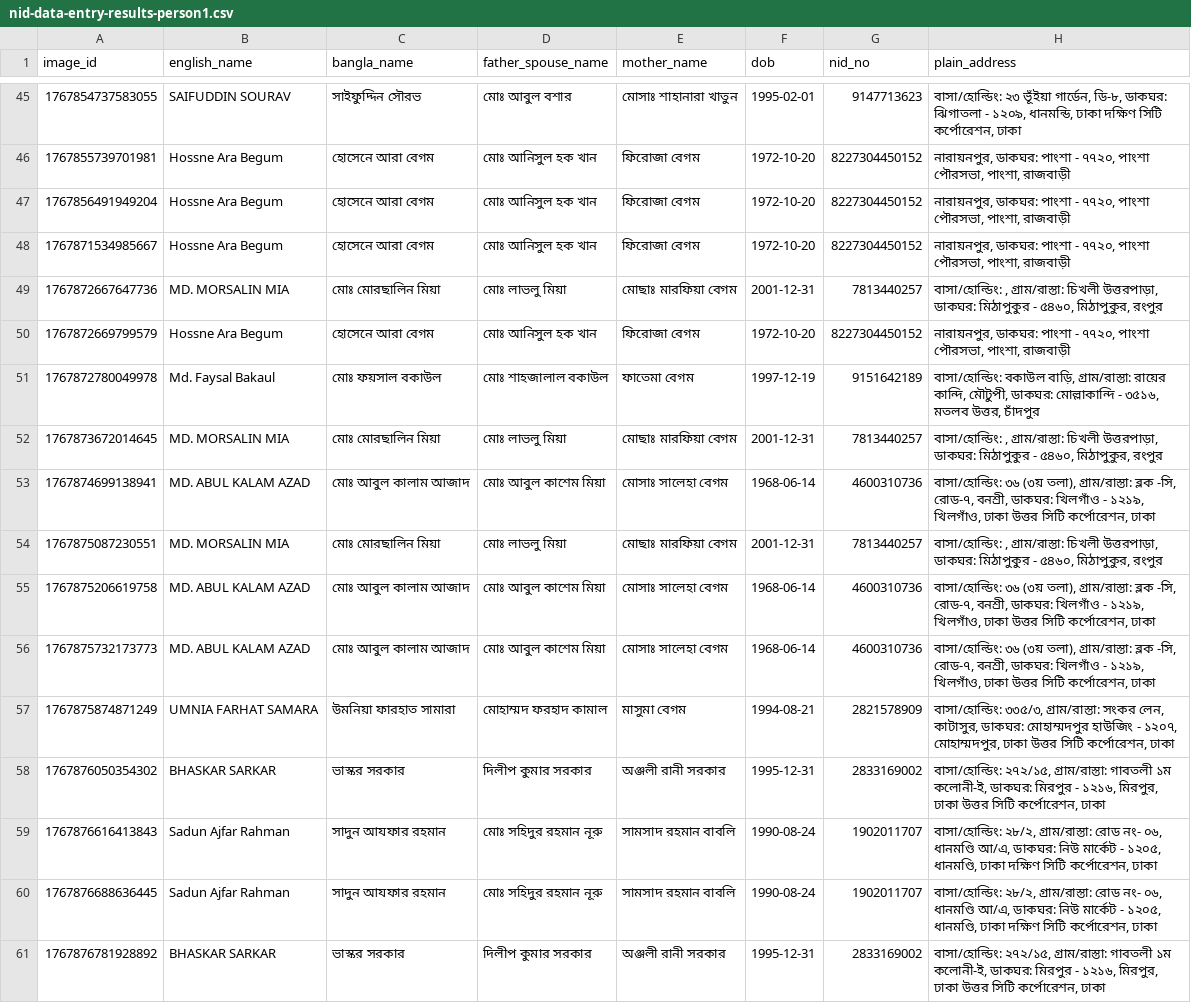
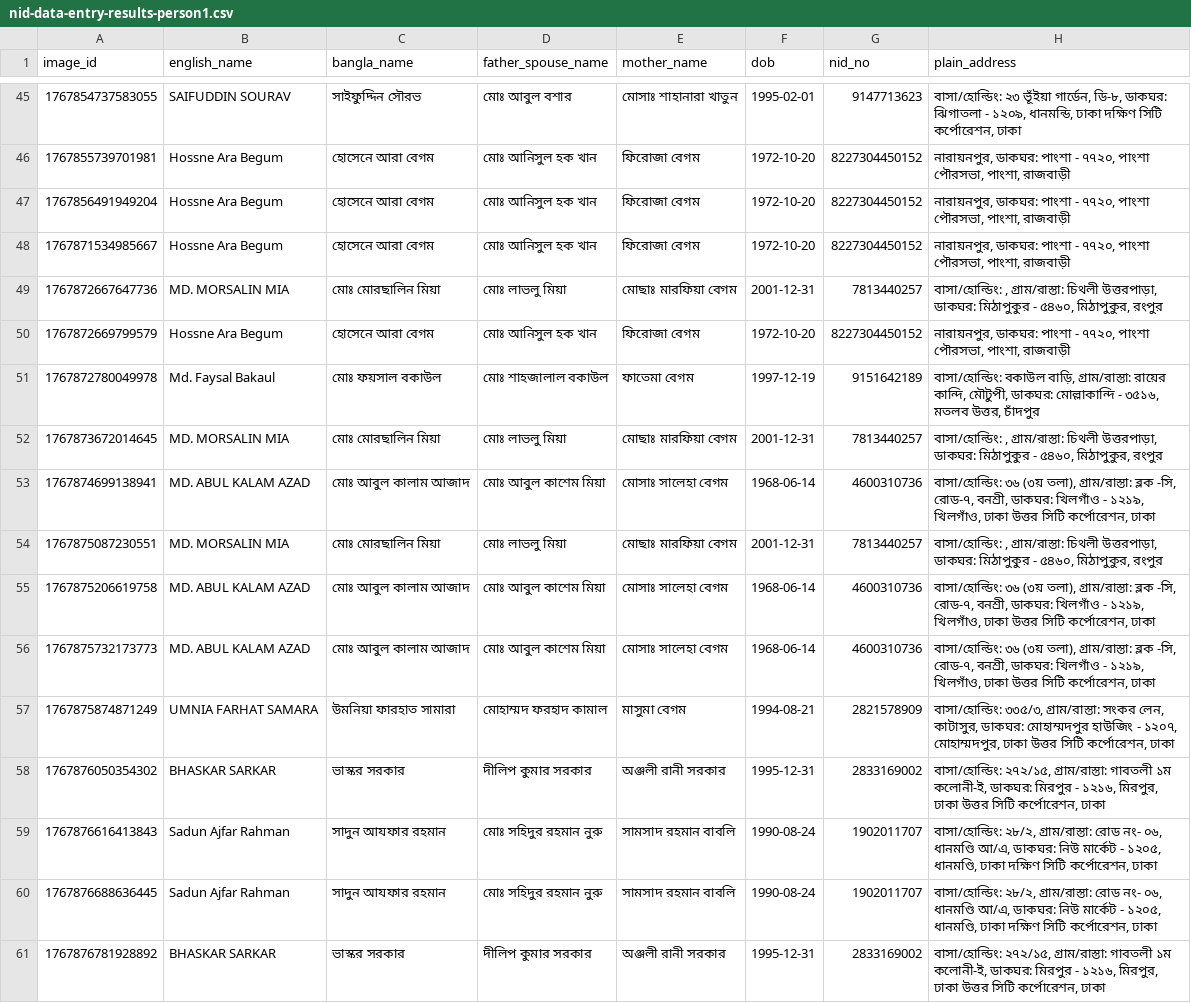
Before and after one commit to kabinh07/nid-check, a CSV file: data/nid-data-entry-results-person1.csv, drawn as a sheet; only a part is shown, gaps mark what is left out; the diff covers the shown part only.

```diff
--- a/data/nid-data-entry-results-person1.csv
+++ b/data/nid-data-entry-results-person1.csv
@@ -48,8 +48,8 @@ image_id,english_name,bangla_name,father_spouse_name,mother_name,dob,nid_no,plai
 1767871534985667,Hossne Ara Begum,হোসেনে আরা বেগম,মোঃ আনিসুল হক খান,ফিরোজা বেগম,1972-10-20,8227304450152,"নারায়নপুর, ডাকঘর: পাংশা - ৭৭২০, পাংশা পৌরসভা, পাংশা, রাজবাড়ী"
-1767872667647736,MD. MORSALIN MIA,মোঃ মোরছালিন মিয়া,মোঃ লাভলু মিয়া,মোছাঃ মারফিয়া বেগম,2001-12-31,7813440257,"বাসা/হোল্ডিং: , গ্রাম/রাস্তা: চিখলী উত্তরপাড়া, ডাকঘর: মিঠাপুকুর - ৫৪৬০, মিঠাপুকুর, রংপুর"
+1767872667647736,MD. MORSALIN MIA,মোঃ মোরছালিন মিয়া,মোঃ লাভলু মিয়া,মোছাঃ মারফিয়া বেগম,2001-12-31,7813440257,"বাসা/হোল্ডিং: , গ্রাম/রাস্তা: চিথলী উত্তরপাড়া, ডাকঘর: মিঠাপুকুর - ৫৪৬০, মিঠাপুকুর, রংপুর"
 1767872669799579,Hossne Ara Begum,হোসেনে আরা বেগম,মোঃ আনিসুল হক খান,ফিরোজা বেগম,1972-10-20,8227304450152,"নারায়নপুর, ডাকঘর: পাংশা - ৭৭২০, পাংশা পৌরসভা, পাংশা, রাজবাড়ী"
 1767872780049978,Md. Faysal Bakaul,মোঃ ফয়সাল বকাউল,মোঃ শাহজালাল বকাউল,ফাতেমা বেগম,1997-12-19,9151642189,"বাসা/হোল্ডিং: বকাউল বাড়ি, গ্রাম/রাস্তা: রায়ের কান্দি, মৌটুপী, ডাকঘর: মোল্লাকান্দি - ৩৫১৬, মতলব উত্তর, চাঁদপুর"
-1767873672014645,MD. MORSALIN MIA,মোঃ মোরছালিন মিয়া,মোঃ লাভলু মিয়া,মোছাঃ মারফিয়া বেগম,2001-12-31,7813440257,"বাসা/হোল্ডিং: , গ্রাম/রাস্তা: চিখলী উত্তরপাড়া, ডাকঘর: মিঠাপুকুর - ৫৪৬০, মিঠাপুকুর, রংপুর"
+1767873672014645,MD. MORSALIN MIA,মোঃ মোরছালিন মিয়া,মোঃ লাভলু মিয়া,মোছাঃ মারফিয়া বেগম,2001-12-31,7813440257,"বাসা/হোল্ডিং: , গ্রাম/রাস্তা: চিথলী উত্তরপাড়া, ডাকঘর: মিঠাপুকুর - ৫৪৬০, মিঠাপুকুর, রংপুর"
 1767874699138941,MD. ABUL KALAM AZAD,মোঃ আবুল কালাম আজাদ,মোঃ আবুল কাশেম মিয়া,মোসাঃ সালেহা বেগম,1968-06-14,4600310736,"বাসা/হোল্ডিং: ৩৬ (৩য় তলা), গ্রাম/রাস্তা: ব্লক -সি, রোড-৭, বনশ্রী, ডাকঘর: খিলগাঁও - ১২১৯, খিলগাঁও, ঢাকা উত্তর সিটি কর্পোরেশন, ঢাকা"
-1767875087230551,MD. MORSALIN MIA,মোঃ মোরছালিন মিয়া,মোঃ লাভলু মিয়া,মোছাঃ মারফিয়া বেগম,2001-12-31,7813440257,"বাসা/হোল্ডিং: , গ্রাম/রাস্তা: চিখলী উত্তরপাড়া, ডাকঘর: মিঠাপুকুর - ৫৪৬০, মিঠাপুকুর, রংপুর"
+1767875087230551,MD. MORSALIN MIA,মোঃ মোরছালিন মিয়া,মোঃ লাভলু মিয়া,মোছাঃ মারফিয়া বেগম,2001-12-31,7813440257,"বাসা/হোল্ডিং: , গ্রাম/রাস্তা: চিথলী উত্তরপাড়া, ডাকঘর: মিঠাপুকুর - ৫৪৬০, মিঠাপুকুর, রংপুর"
 1767875206619758,MD. ABUL KALAM AZAD,মোঃ আবুল কালাম আজাদ,মোঃ আবুল কাশেম মিয়া,মোসাঃ সালেহা বেগম,1968-06-14,4600310736,"বাসা/হোল্ডিং: ৩৬ (৩য় তলা), গ্রাম/রাস্তা: ব্লক -সি, রোড-৭, বনশ্রী, ডাকঘর: খিলগাঁও - ১২১৯, খিলগাঁও, ঢাকা উত্তর সিটি কর্পোরেশন, ঢাকা"
@@ -57,5 +57,5 @@ image_id,english_name,bangla_name,father_spouse_name,mother_name,dob,nid_no,plai
 1767875874871249,UMNIA FARHAT SAMARA,উমনিয়া ফারহাত সামারা,মোহাম্মদ ফরহাদ কামাল,মাসুমা বেগম,1994-08-21,2821578909,"বাসা/হোল্ডিং: ৩৩৫/৩, গ্রাম/রাস্তা: সংকর লেন, কাটাসুর, ডাকঘর: মোহাম্মদপুর হাউজিং - ১২০৭, মোহাম্মদপুর, ঢাকা উত্তর সিটি কর্পোরেশন, ঢাকা"
-1767876050354302,BHASKAR SARKAR,ভাস্কর সরকার,দিলীপ কুমার সরকার,অঞ্জলী রানী সরকার,1995-12-31,2833169002,"বাসা/হোল্ডিং: ২৭২/১৫, গ্রাম/রাস্তা: গাবতলী ১ম কলোনী-ই, ডাকঘর: মিরপুর - ১২১৬, মিরপুর, ঢাকা উত্তর সিটি কর্পোরেশন, ঢাকা"
-1767876616413843,Sadun Ajfar Rahman,সাদুন আযফার রহমান,মোঃ সহিদুর রহমান নূরু,সামসাদ রহমান বাবলি,1990-08-24,1902011707,"বাসা/হোল্ডিং: ২৮/২, গ্রাম/রাস্তা: রোড নং- ০৬, ধানমণ্ডি আ/এ, ডাকঘর: নিউ মার্কেট - ১২০৫, ধানমণ্ডি, ঢাকা দক্ষিণ সিটি কর্পোরেশন, ঢাকা"
-1767876688636445,Sadun Ajfar Rahman,সাদুন আযফার রহমান,মোঃ সহিদুর রহমান নূরু,সামসাদ রহমান বাবলি,1990-08-24,1902011707,"বাসা/হোল্ডিং: ২৮/২, গ্রাম/রাস্তা: রোড নং- ০৬, ধানমণ্ডি আ/এ, ডাকঘর: নিউ মার্কেট - ১২০৫, ধানমণ্ডি, ঢাকা দক্ষিণ সিটি কর্পোরেশন, ঢাকা"
-1767876781928892,BHASKAR SARKAR,ভাস্কর সরকার,দিলীপ কুমার সরকার,অঞ্জলী রানী সরকার,1995-12-31,2833169002,"বাসা/হোল্ডিং: ২৭২/১৫, গ্রাম/রাস্তা: গাবতলী ১ম কলোনী-ই, ডাকঘর: মিরপুর - ১২১৬, মিরপুর, ঢাকা উত্তর সিটি কর্পোরেশন, ঢাকা"
+1767876050354302,BHASKAR SARKAR,ভাস্কর সরকার,দীলিপ কুমার সরকার,অঞ্জলী রানী সরকার,1995-12-31,2833169002,"বাসা/হোল্ডিং: ২৭২/১৫, গ্রাম/রাস্তা: গাবতলী ১ম কলোনী-ই, ডাকঘর: মিরপুর - ১২১৬, মিরপুর, ঢাকা উত্তর সিটি কর্পোরেশন, ঢাকা"
+1767876616413843,Sadun Ajfar Rahman,সাদুন আযফার রহমান,মোঃ সহিদুর রহমান নুরু,সামসাদ রহমান বাবলি,1990-08-24,1902011707,"বাসা/হোল্ডিং: ২৮/২, গ্রাম/রাস্তা: রোড নং- ০৬, ধানমণ্ডি আ/এ, ডাকঘর: নিউ মার্কেট - ১২০৫, ধানমণ্ডি, ঢাকা দক্ষিণ সিটি কর্পোরেশন, ঢাকা"
+1767876688636445,Sadun Ajfar Rahman,সাদুন আযফার রহমান,মোঃ সহিদুর রহমান নুরু,সামসাদ রহমান বাবলি,1990-08-24,1902011707,"বাসা/হোল্ডিং: ২৮/২, গ্রাম/রাস্তা: রোড নং- ০৬, ধানমণ্ডি আ/এ, ডাকঘর: নিউ মার্কেট - ১২০৫, ধানমণ্ডি, ঢাকা দক্ষিণ সিটি কর্পোরেশন, ঢাকা"
+1767876781928892,BHASKAR SARKAR,ভাস্কর সরকার,দীলিপ কুমার সরকার,অঞ্জলী রানী সরকার,1995-12-31,2833169002,"বাসা/হোল্ডিং: ২৭২/১৫, গ্রাম/রাস্তা: গাবতলী ১ম কলোনী-ই, ডাকঘর: মিরপুর - ১২১৬, মিরপুর, ঢাকা উত্তর সিটি কর্পোরেশন, ঢাকা"
```
Also changed, not shown: 12 edited cells elsewhere in this file, data/evaluation_results.csv, data/nid-data-140126.csv, 3 other files.
